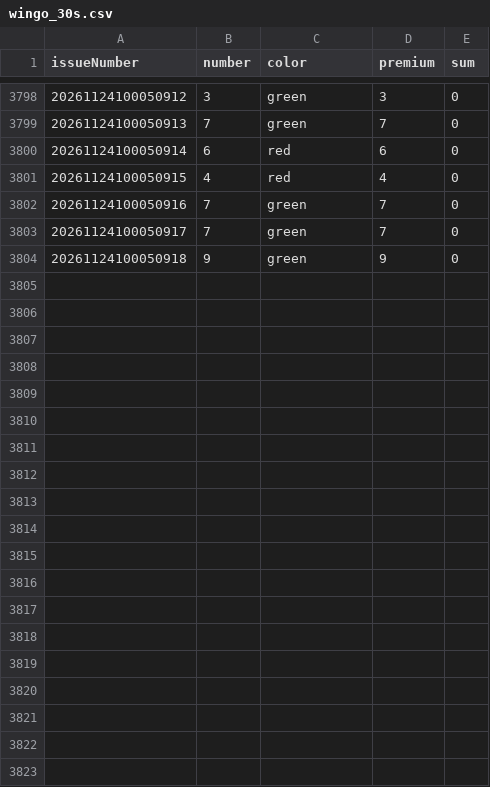
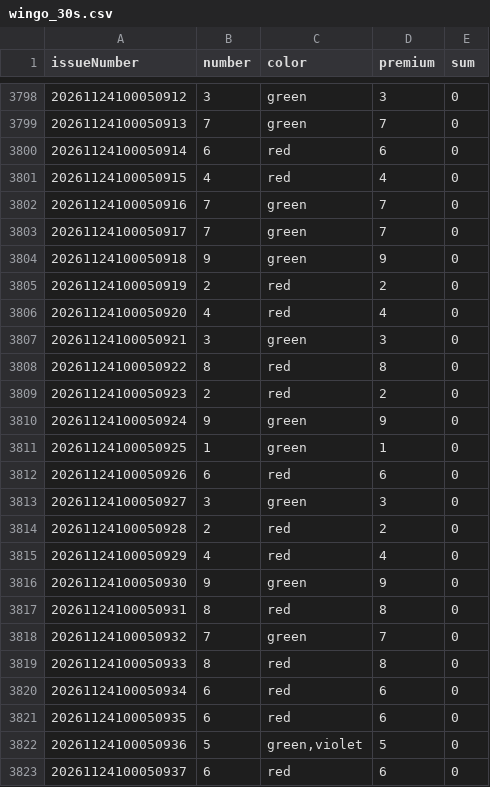
Before and after one commit to mrxpattan/gameData, a CSV file: data/wingo_30s.csv, drawn as a sheet; only a part is shown, gaps mark what is left out; the diff covers the shown part only.

```diff
--- a/data/wingo_30s.csv
+++ b/data/wingo_30s.csv
@@ -3804 +3804,20 @@ issueNumber,number,color,premium,sum
 20261124100050918,9,green,9,0
+20261124100050919,2,red,2,0
+20261124100050920,4,red,4,0
+20261124100050921,3,green,3,0
+20261124100050922,8,red,8,0
+20261124100050923,2,red,2,0
+20261124100050924,9,green,9,0
+20261124100050925,1,green,1,0
+20261124100050926,6,red,6,0
+20261124100050927,3,green,3,0
+20261124100050928,2,red,2,0
+20261124100050929,4,red,4,0
+20261124100050930,9,green,9,0
+20261124100050931,8,red,8,0
+20261124100050932,7,green,7,0
+20261124100050933,8,red,8,0
+20261124100050934,6,red,6,0
+20261124100050935,6,red,6,0
+20261124100050936,5,"green,violet",5,0
+20261124100050937,6,red,6,0
```
Also changed, not shown: 12 added rows elsewhere in this file.
